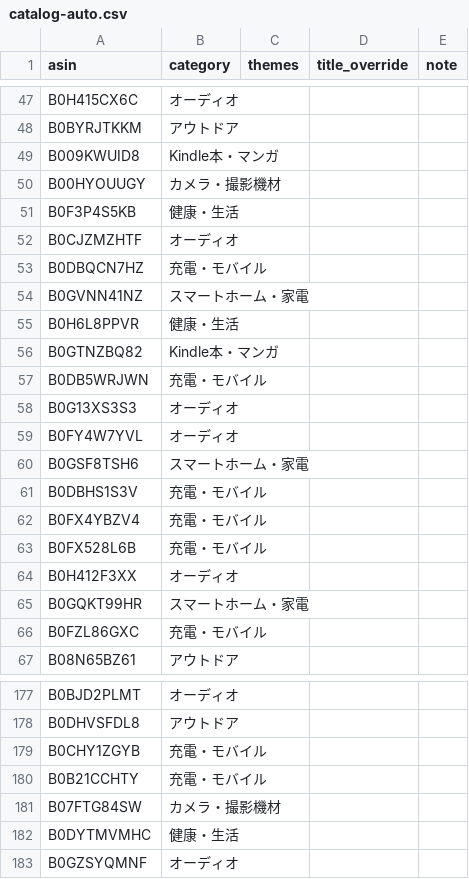
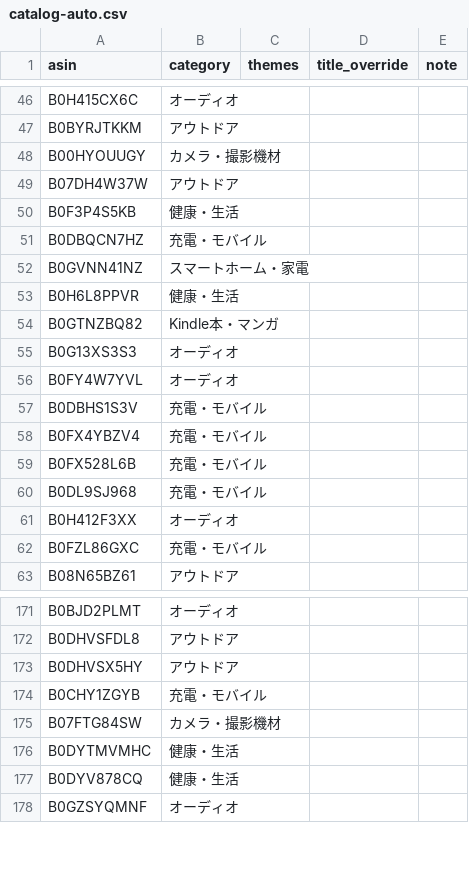
Before and after one commit to yokoichi/amazonsalematome, a CSV file: data/catalog-auto.csv, drawn as a sheet; only a part is shown, gaps mark what is left out; the diff covers the shown part only.

```diff
--- a/data/catalog-auto.csv
+++ b/data/catalog-auto.csv
@@ -48,6 +47,5 @@ B0H415CX6C,オーディオ,,,
 B0BYRJTKKM,アウトドア,,,
-B009KWUID8,Kindle本・マンガ,,,
 B00HYOUUGY,カメラ・撮影機材,,,
+B07DH4W37W,アウトドア,,,
 B0F3P4S5KB,健康・生活,,,
-B0CJZMZHTF,オーディオ,,,
 B0DBQCN7HZ,充電・モバイル,,,
@@ -56,6 +54,4 @@ B0H6L8PPVR,健康・生活,,,
 B0GTNZBQ82,Kindle本・マンガ,,,
-B0DB5WRJWN,充電・モバイル,,,
 B0G13XS3S3,オーディオ,,,
 B0FY4W7YVL,オーディオ,,,
-B0GSF8TSH6,スマートホーム・家電,,,
 B0DBHS1S3V,充電・モバイル,,,
@@ -63,4 +59,4 @@ B0FX4YBZV4,充電・モバイル,,,
 B0FX528L6B,充電・モバイル,,,
+B0DL9SJ968,充電・モバイル,,,
 B0H412F3XX,オーディオ,,,
-B0GQKT99HR,スマートホーム・家電,,,
 B0FZL86GXC,充電・モバイル,,,
@@ -178,6 +172,7 @@ B0BJD2PLMT,オーディオ,,,
 B0DHVSFDL8,アウトドア,,,
+B0DHVSX5HY,アウトドア,,,
 B0CHY1ZGYB,充電・モバイル,,,
-B0B21CCHTY,充電・モバイル,,,
 B07FTG84SW,カメラ・撮影機材,,,
 B0DYTMVMHC,健康・生活,,,
+B0DYV878CQ,健康・生活,,,
 B0GZSYQMNF,オーディオ,,,
```
Also changed, not shown: 35 added rows, 32 removed rows and 9 moved rows elsewhere in this file, 1 other file.
